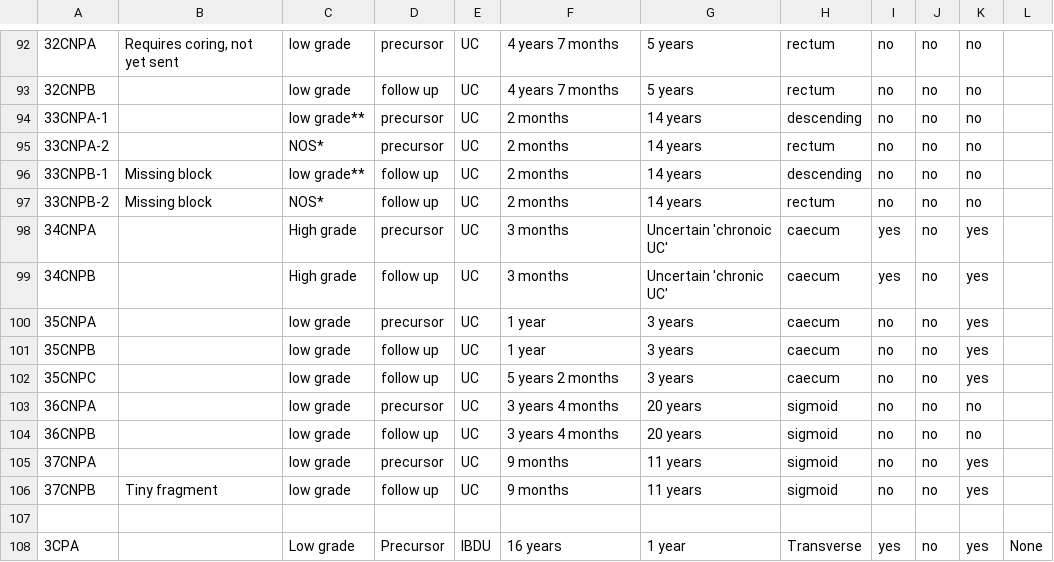
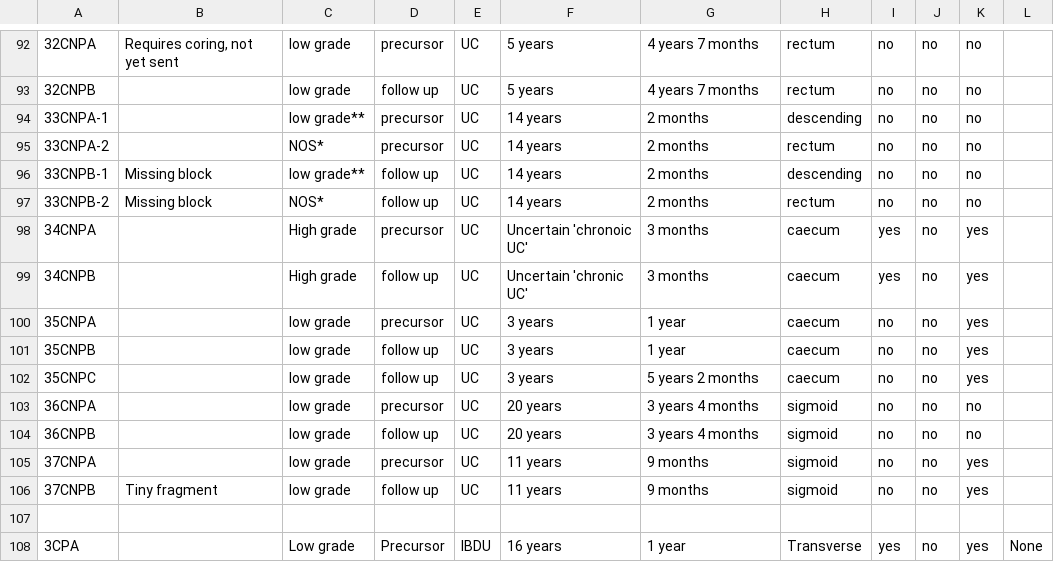
Before and after one commit to team113sanger/ibd_dysplasia_thesis_analysis, a TSV file: metadata/non-progressors_raw.tsv, drawn as a sheet; only a part is shown, gaps mark what is left out; the diff covers the shown part only; the diff names each change by its address in the sheet, - before the commit and + after, or states it on an @@ line.

```diff
--- a/metadata/non-progressors_raw.tsv
+++ b/metadata/non-progressors_raw.tsv
-F92:F93: 4 years 7 months
+F92:F93: 5 years
-G92:G93: 5 years
+G92:G93: 4 years 7 months
-F94:F97: 2 months
+F94:F97: 14 years
-G94:G97: 14 years
+G94:G97: 2 months
-F98: 3 months
+F98: Uncertain 'chronoic UC'
-G98: Uncertain 'chronoic UC'
+G98: 3 months
-F99: 3 months
+F99: Uncertain 'chronic UC'
-G99: Uncertain 'chronic UC'
+G99: 3 months
-F100:F101: 1 year
+F100:F101: 3 years
-G100:G101: 3 years
+G100:G101: 1 year
-F102: 5 years 2 months
+F102: 3 years
-G102: 3 years
+G102: 5 years 2 months
-F103:F104: 3 years 4 months
+F103:F104: 20 years
-G103:G104: 20 years
+G103:G104: 3 years 4 months
-F105:F106: 9 months
+F105:F106: 11 years
-G105:G106: 11 years
+G105:G106: 9 months
```
Also changed, not shown: 106 edited cells elsewhere in this file.
